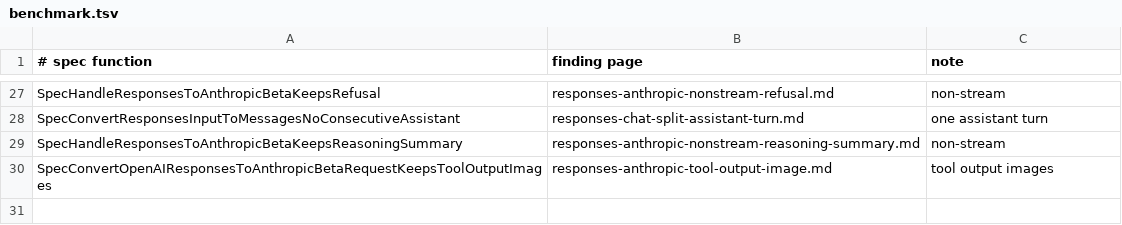
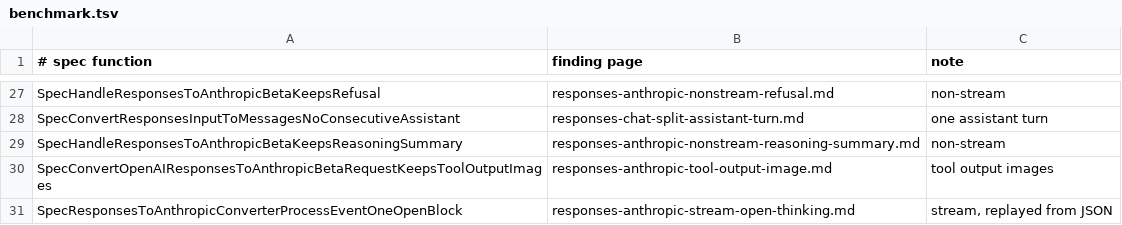
Before and after one commit to andreasfoo/go2lean-tingly-box, a TSV file: benchmark.tsv, drawn as a sheet; only a part is shown, gaps mark what is left out; the diff names each change by its address in the sheet, - before the commit and + after, or states it on an @@ line.

```diff
--- a/benchmark.tsv
+++ b/benchmark.tsv
+row 31: SpecResponsesToAnthropicConverterProcessEventOneOpenBlock | responses-anthropic-stream-open-thinking.md | stream, replayed from JSON
```
Also changed, not shown: findings/index.tsv, 2 other files.
